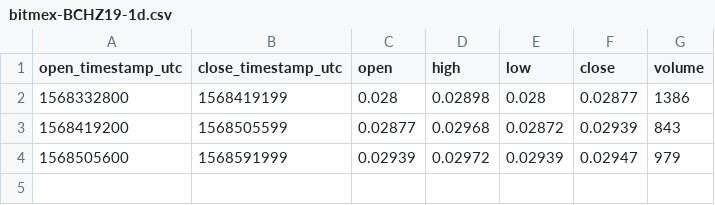
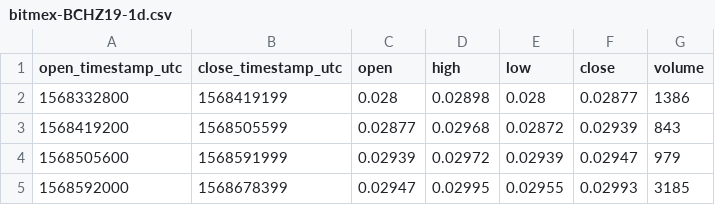
Before and after one commit to cryptobigbro/bitmex-BCHZ19, a CSV file: bitmex-BCHZ19-1d.csv, drawn as a sheet; the diff names each change by its address in the sheet, - before the commit and + after, or states it on an @@ line.

```diff
--- a/bitmex-BCHZ19-1d.csv
+++ b/bitmex-BCHZ19-1d.csv
+row 5: 1568592000 | 1568678399 | 0.02947 | 0.02995 | 0.02955 | 0.02993 | 3185
```
Also changed, not shown: bitmex-BCHZ19-1h.csv, 1 other file.
